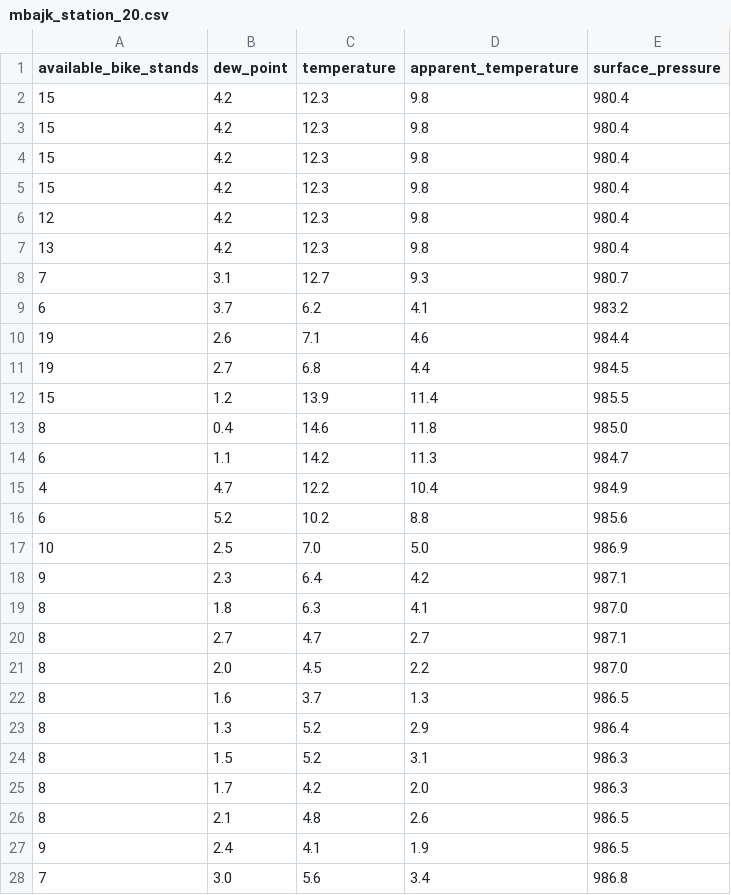
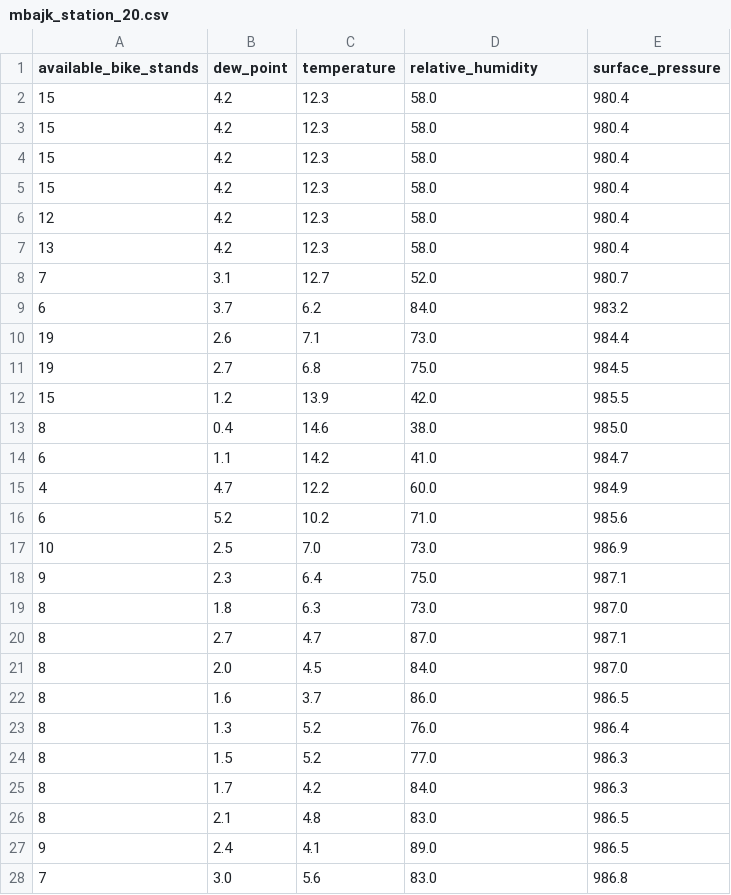
Before and after one commit to perkzen/mbajk-ml-web-service, a CSV file: data/processed/mbajk_station_20.csv, drawn as a sheet; only a part is shown; the diff covers the shown part only.

```diff
--- a/data/processed/mbajk_station_20.csv
+++ b/data/processed/mbajk_station_20.csv
@@ -1,28 +1,28 @@
-available_bike_stands,dew_point,temperature,apparent_temperature,surface_pressure
-15,4.2,12.3,9.8,980.4
-15,4.2,12.3,9.8,980.4
-15,4.2,12.3,9.8,980.4
-15,4.2,12.3,9.8,980.4
-12,4.2,12.3,9.8,980.4
-13,4.2,12.3,9.8,980.4
-7,3.1,12.7,9.3,980.7
-6,3.7,6.2,4.1,983.2
-19,2.6,7.1,4.6,984.4
-19,2.7,6.8,4.4,984.5
-15,1.2,13.9,11.4,985.5
-8,0.4,14.6,11.8,985.0
-6,1.1,14.2,11.3,984.7
-4,4.7,12.2,10.4,984.9
-6,5.2,10.2,8.8,985.6
-10,2.5,7.0,5.0,986.9
-9,2.3,6.4,4.2,987.1
-8,1.8,6.3,4.1,987.0
-8,2.7,4.7,2.7,987.1
-8,2.0,4.5,2.2,987.0
-8,1.6,3.7,1.3,986.5
-8,1.3,5.2,2.9,986.4
-8,1.5,5.2,3.1,986.3
-8,1.7,4.2,2.0,986.3
-8,2.1,4.8,2.6,986.5
-9,2.4,4.1,1.9,986.5
-7,3.0,5.6,3.4,986.8
+available_bike_stands,dew_point,temperature,relative_humidity,surface_pressure
+15,4.2,12.3,58.0,980.4
+15,4.2,12.3,58.0,980.4
+15,4.2,12.3,58.0,980.4
+15,4.2,12.3,58.0,980.4
+12,4.2,12.3,58.0,980.4
+13,4.2,12.3,58.0,980.4
+7,3.1,12.7,52.0,980.7
+6,3.7,6.2,84.0,983.2
+19,2.6,7.1,73.0,984.4
+19,2.7,6.8,75.0,984.5
+15,1.2,13.9,42.0,985.5
+8,0.4,14.6,38.0,985.0
+6,1.1,14.2,41.0,984.7
+4,4.7,12.2,60.0,984.9
+6,5.2,10.2,71.0,985.6
+10,2.5,7.0,73.0,986.9
+9,2.3,6.4,75.0,987.1
+8,1.8,6.3,73.0,987.0
+8,2.7,4.7,87.0,987.1
+8,2.0,4.5,84.0,987.0
+8,1.6,3.7,86.0,986.5
+8,1.3,5.2,76.0,986.4
+8,1.5,5.2,77.0,986.3
+8,1.7,4.2,84.0,986.3
+8,2.1,4.8,83.0,986.5
+9,2.4,4.1,89.0,986.5
+7,3.0,5.6,83.0,986.8
```
Also changed, not shown: 1 added row and 46 edited cells elsewhere in this file, data/processed/mbajk_station_1.csv, data/processed/mbajk_station_21.csv, 25 other files.
